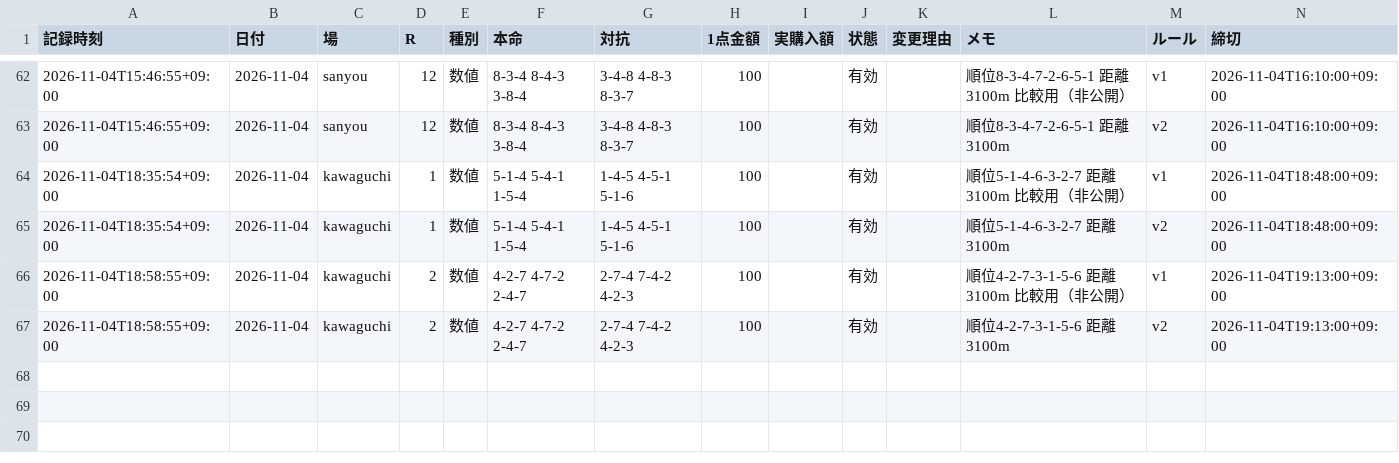
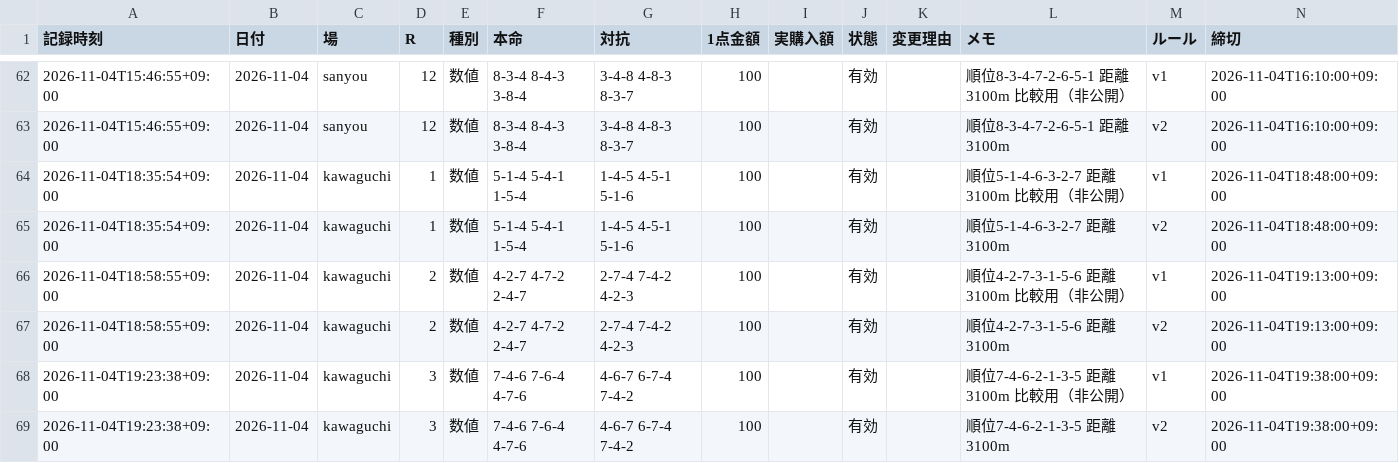
Before and after one commit to reotaro55/autorace-yosou, a CSV file: data/picks.csv, drawn as a sheet; only a part is shown, gaps mark what is left out; the diff names each change by its address in the sheet, - before the commit and + after, or states it on an @@ line.

```diff
--- a/data/picks.csv
+++ b/data/picks.csv
+row 68: 2026-11-04T19:23:38+09:00 | 2026-11-04 | kawaguchi | 3 | 数値 | 7-4-6 7-6-4 4-7-6 | 4-6-7 6-7-4 7-4-2 | 100 |  | 有効 |  | 順位7-4-6-2-1-3-5 距離3100m 比較用（非公開） | v1 | 2026-11-04T19:38:00+09:00
+row 69: 2026-11-04T19:23:38+09:00 | 2026-11-04 | kawaguchi | 3 | 数値 | 7-4-6 7-6-4 4-7-6 | 4-6-7 6-7-4 7-4-2 | 100 |  | 有効 |  | 順位7-4-6-2-1-3-5 距離3100m | v2 | 2026-11-04T19:38:00+09:00
```
Also changed, not shown: 3 other files.
